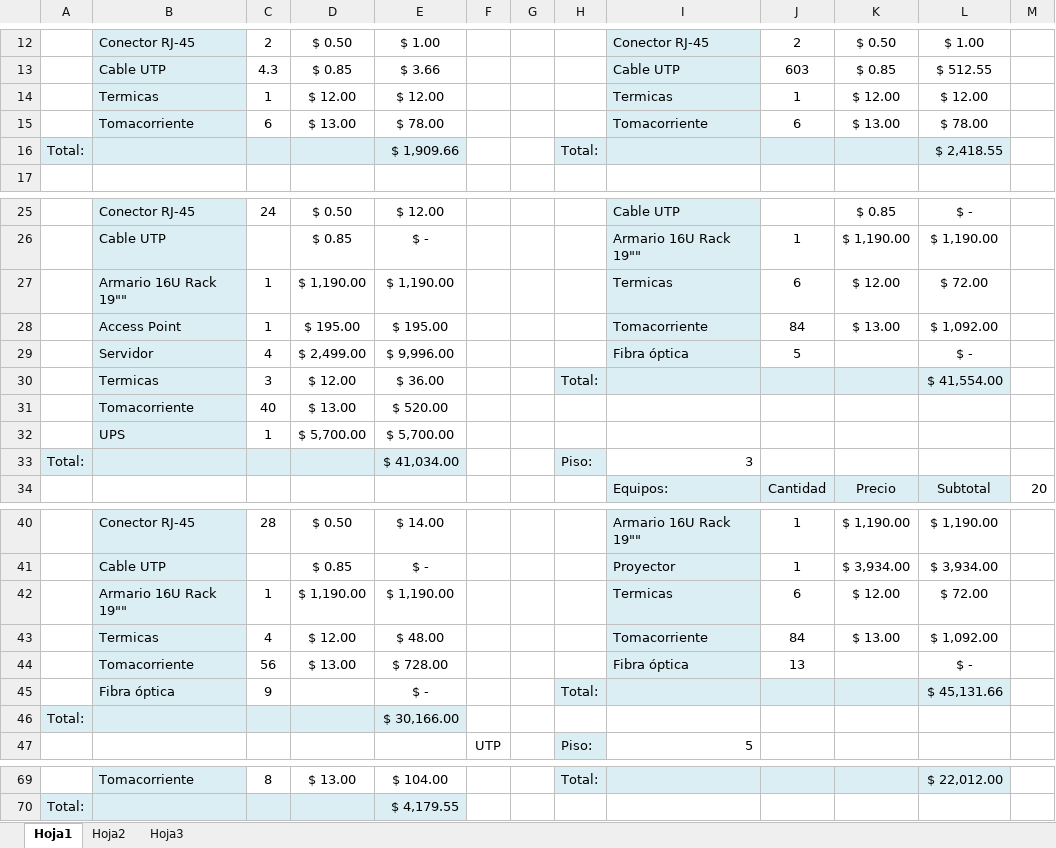
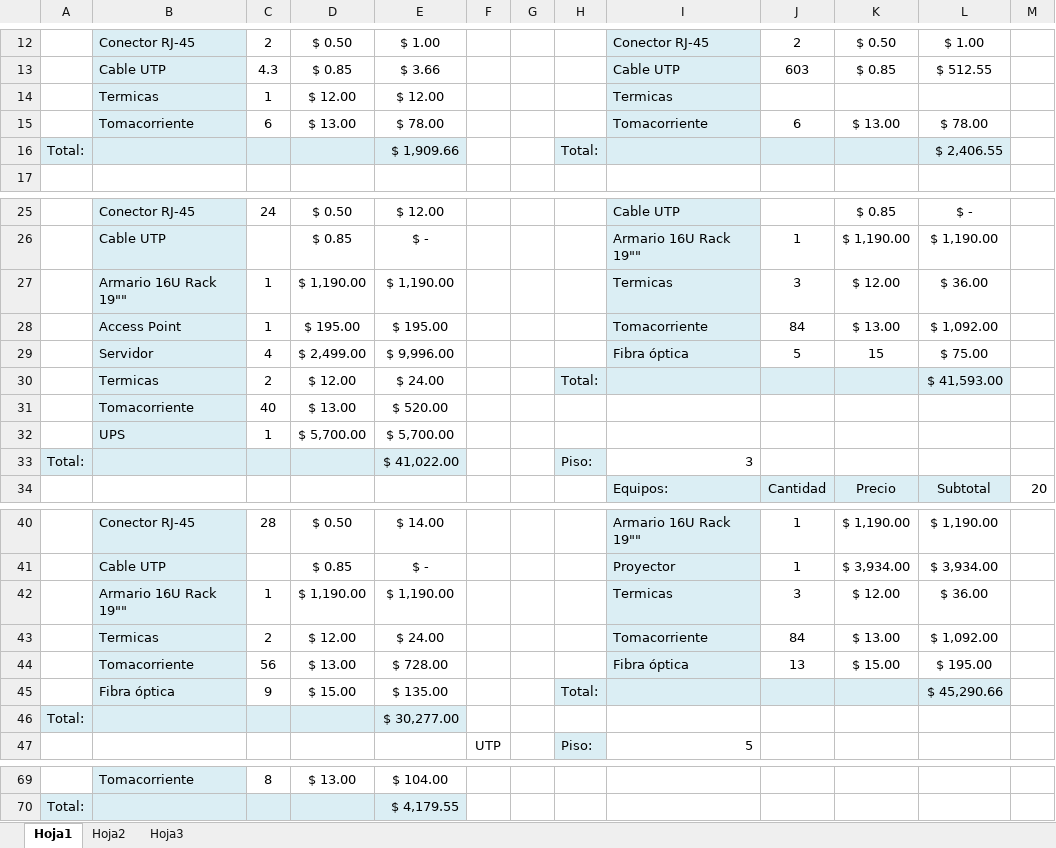
Before and after one commit to gabrielgag89/adm-recursos-2012, an Excel workbook: CABLEADO ESTRUCTURADO/PRESUPUESTO.xlsx, sheet Hoja1, drawn as a sheet; only a part is shown, gaps mark what is left out; values as stored, in another font and other column widths than the file's, no borders; the diff covers the shown part only; the diff names each change by its address in the sheet, - before the commit and + after, or states it on an @@ line.

```diff
--- a/CABLEADO ESTRUCTURADO/PRESUPUESTO.xlsx (sheet Hoja1)
+++ b/CABLEADO ESTRUCTURADO/PRESUPUESTO.xlsx (sheet Hoja1)
-J14: 1
+J14: (empty)
-K14: $ 12.00
+K14: (empty)
-L14: $ 12.00
+L14: (empty)
-L16: $ 2,418.55
+L16: $ 2,406.55
-J27: 6
+J27: 3
-L27: $ 72.00
+L27: $ 36.00
-K29: (empty)
+K29: 15
-L29: $ -
+L29: $ 75.00
-C30: 3
+C30: 2
-E30: $ 36.00
+E30: $ 24.00
-L30: $ 41,554.00
+L30: $ 41,593.00
-E33: $ 41,034.00
+E33: $ 41,022.00
-J42: 6
+J42: 3
-L42: $ 72.00
+L42: $ 36.00
-C43: 4
+C43: 2
-E43: $ 48.00
+E43: $ 24.00
-K44: (empty)
+K44: $ 15.00
-L44: $ -
+L44: $ 195.00
-D45: (empty)
+D45: $ 15.00
-E45: $ -
+E45: $ 135.00
-L45: $ 45,131.66
+L45: $ 45,290.66
-E46: $ 30,166.00
+E46: $ 30,277.00
-H69: Total:
+H69: (empty)
-H69:L69 fill: #DBEEF4
+H69:L69 fill: none
-L69: $ 22,012.00
+L69: (empty)
```
Also changed, not shown: 1 added row, 1 removed row and 29 edited cells elsewhere in this sheet, formulas that keep their value.
